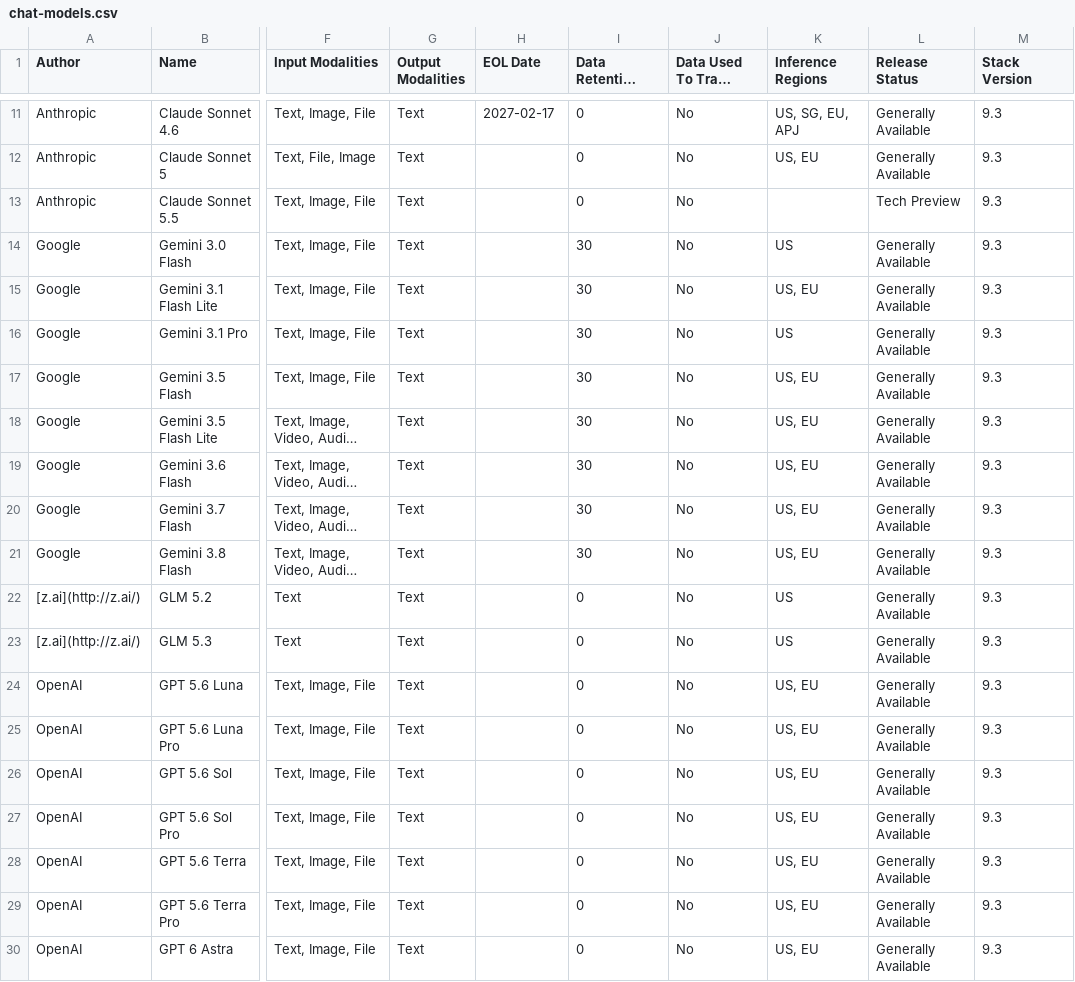
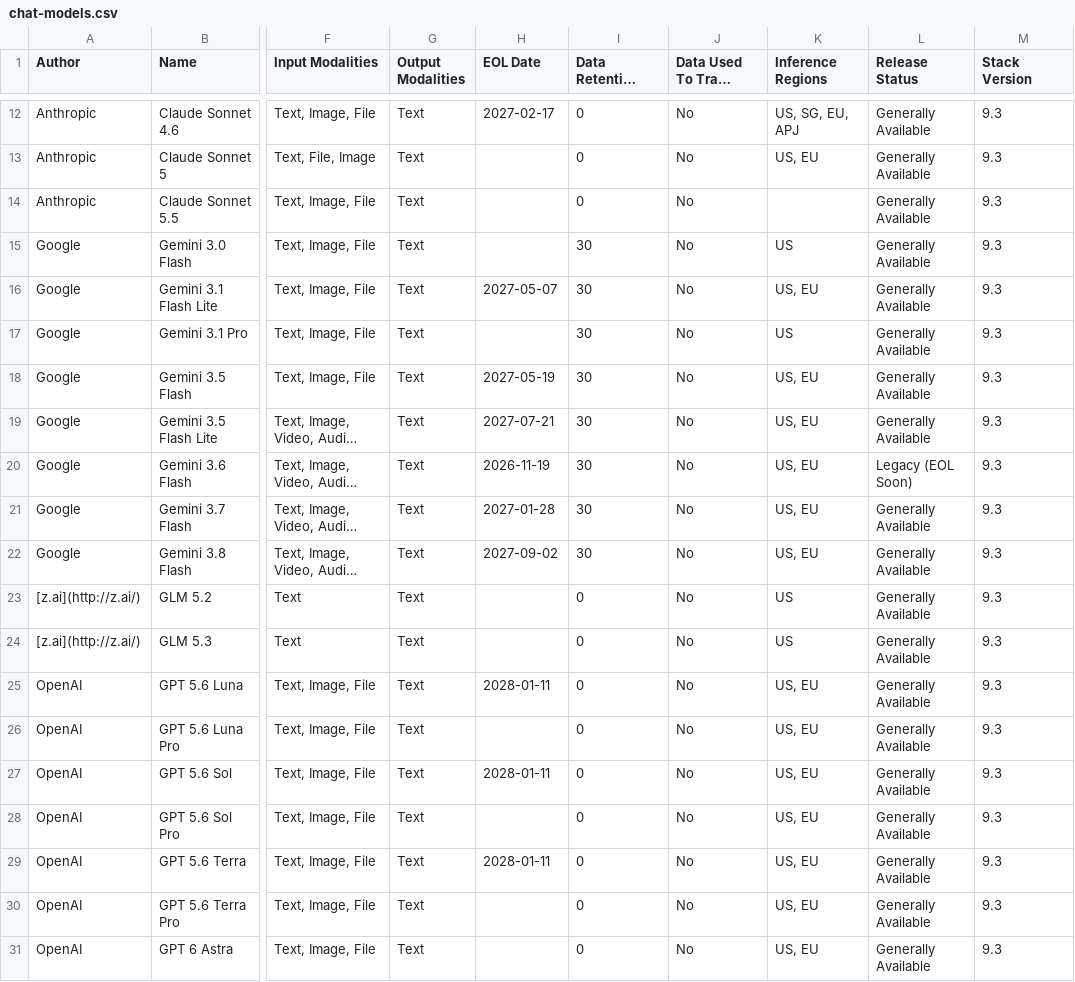
Before and after one commit to elastic/docs-content, a CSV file: explore-analyze/elastic-inference/chat-models.csv, drawn as a sheet; only a part is shown, gaps mark what is left out; long unchanged cells end in …; addresses are those after the commit; the diff covers the shown part only; the diff names each change by its address in the sheet, - before the commit and + after, or states it on an @@ line.

```diff
--- a/explore-analyze/elastic-inference/chat-models.csv
+++ b/explore-analyze/elastic-inference/chat-models.csv
-L14 (Release Status): Tech Preview
+L14 (Release Status): Generally Available
-H16 (EOL Date): (empty)
+H16 (EOL Date): 2027-05-07
-H18 (EOL Date): (empty)
+H18 (EOL Date): 2027-05-19
-H19 (EOL Date): (empty)
+H19 (EOL Date): 2027-07-21
-H20 (EOL Date): (empty)
+H20 (EOL Date): 2026-11-19
-L20 (Release Status): Generally Available
+L20 (Release Status): Legacy (EOL Soon)
-H21 (EOL Date): (empty)
+H21 (EOL Date): 2027-01-28
-H22 (EOL Date): (empty)
+H22 (EOL Date): 2027-09-02
-H25 (EOL Date): (empty)
+H25 (EOL Date): 2028-01-11
-H27 (EOL Date): (empty)
+H27 (EOL Date): 2028-01-11
-H29 (EOL Date): (empty)
+H29 (EOL Date): 2028-01-11
```
Also changed, not shown: 3 added rows and 4 edited cells elsewhere in this file.
